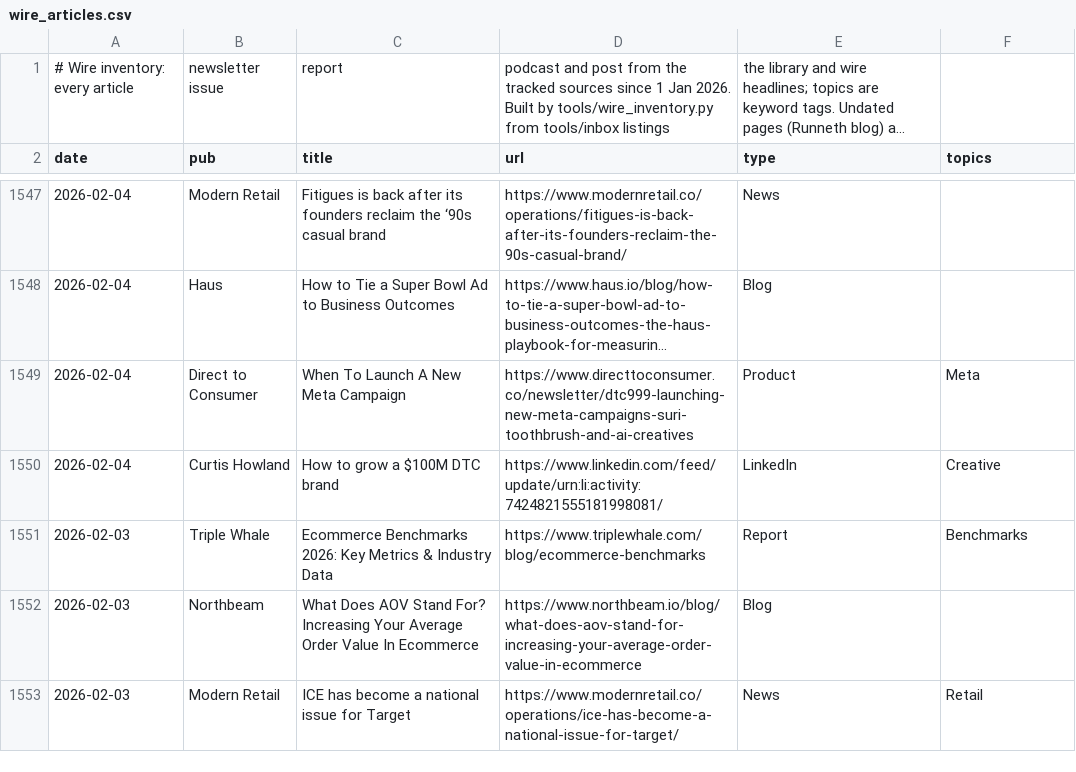
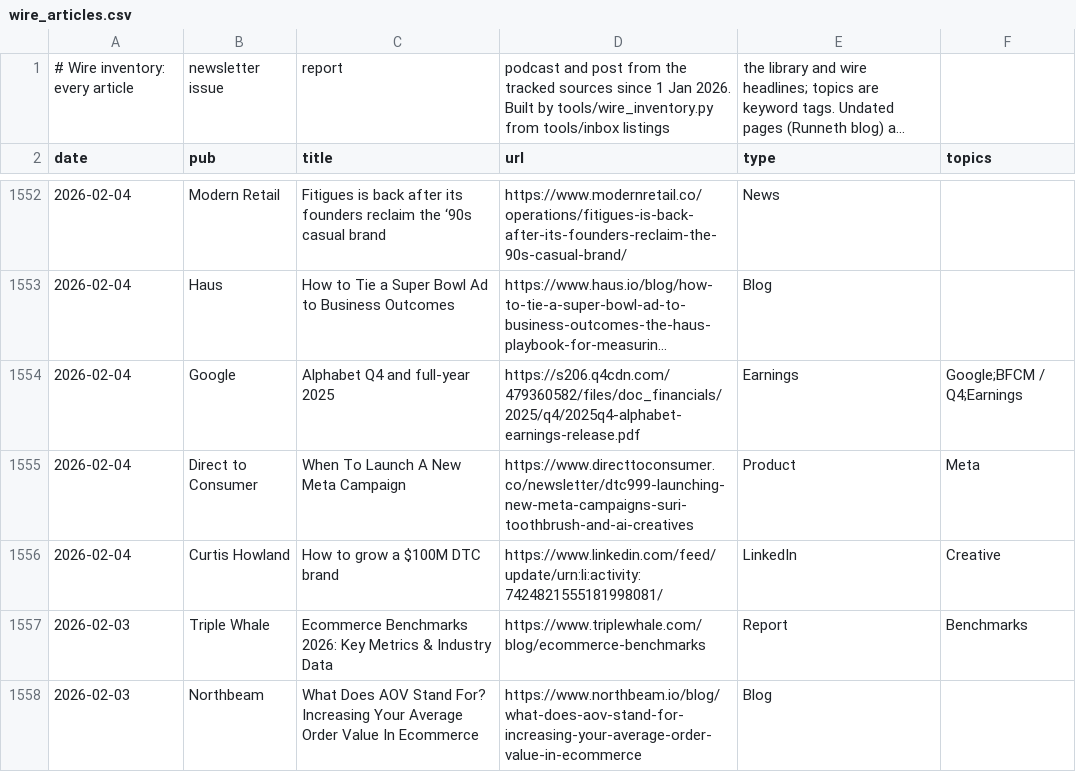
Before and after one commit to rcc-data/dtc-newsroom, a CSV file: data/wire_articles.csv, drawn as a sheet; only a part is shown, gaps mark what is left out; the shorter side is filled out with more unchanged rows; long unchanged cells end in …; the diff covers the shown part only; the diff names each change by its address in the sheet, - before the commit and + after, or states it on an @@ line.

```diff
--- a/data/wire_articles.csv
+++ b/data/wire_articles.csv
+row 1554: 2026-02-04 | Google | Alphabet Q4 and full-year 2025 | https://s206.q4cdn.com/479360582/files/doc_financials/2025/q4/2025q4-alphabet-earnings-release.pdf | Earnings | Google;BFCM / Q4;Earnings
```
Also changed, not shown: 5 added rows elsewhere in this file, 8 other files.
